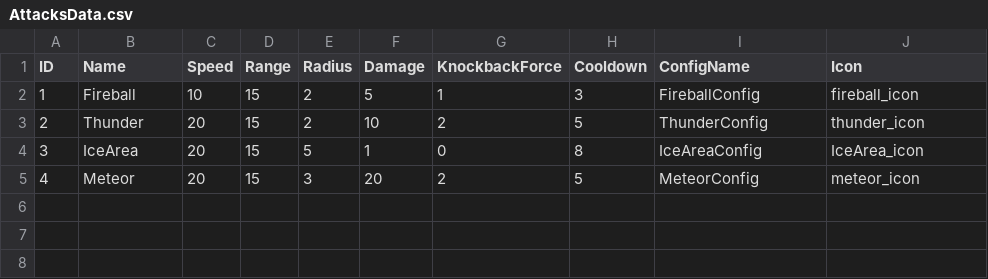
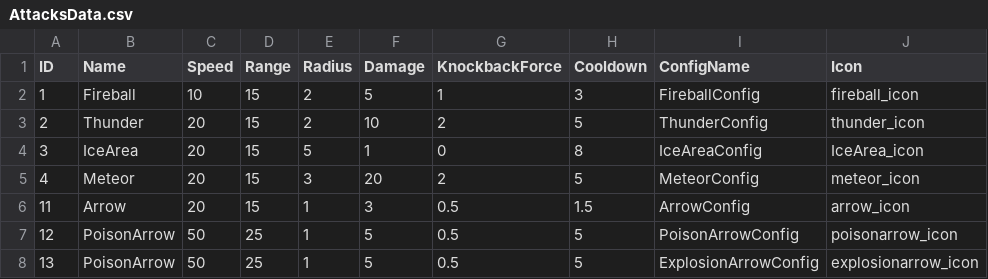
Before and after one commit to WarlocksOrganization/NeoWarlock, a CSV file: UnityBuild/Assets/Resources/Data/AttacksData.csv, drawn as a sheet.

Commit message:
feat: PoisonArrow

```diff
--- a/UnityBuild/Assets/Resources/Data/AttacksData.csv
+++ b/UnityBuild/Assets/Resources/Data/AttacksData.csv
@@ -5 +5,4 @@ ID,Name,Speed,Range,Radius,Damage,KnockbackForce,Cooldown,ConfigName,Icon
 4,Meteor,20,15,3,20,2,5,MeteorConfig,meteor_icon
+11,Arrow,20,15,1,3,0.5,1.5,ArrowConfig,arrow_icon
+12,PoisonArrow,50,25,1,5,0.5,5,PoisonArrowConfig,poisonarrow_icon
+13,PoisonArrow,50,25,1,5,0.5,5,ExplosionArrowConfig,explosionarrow_icon
```
Also changed, not shown: 46 other files.
